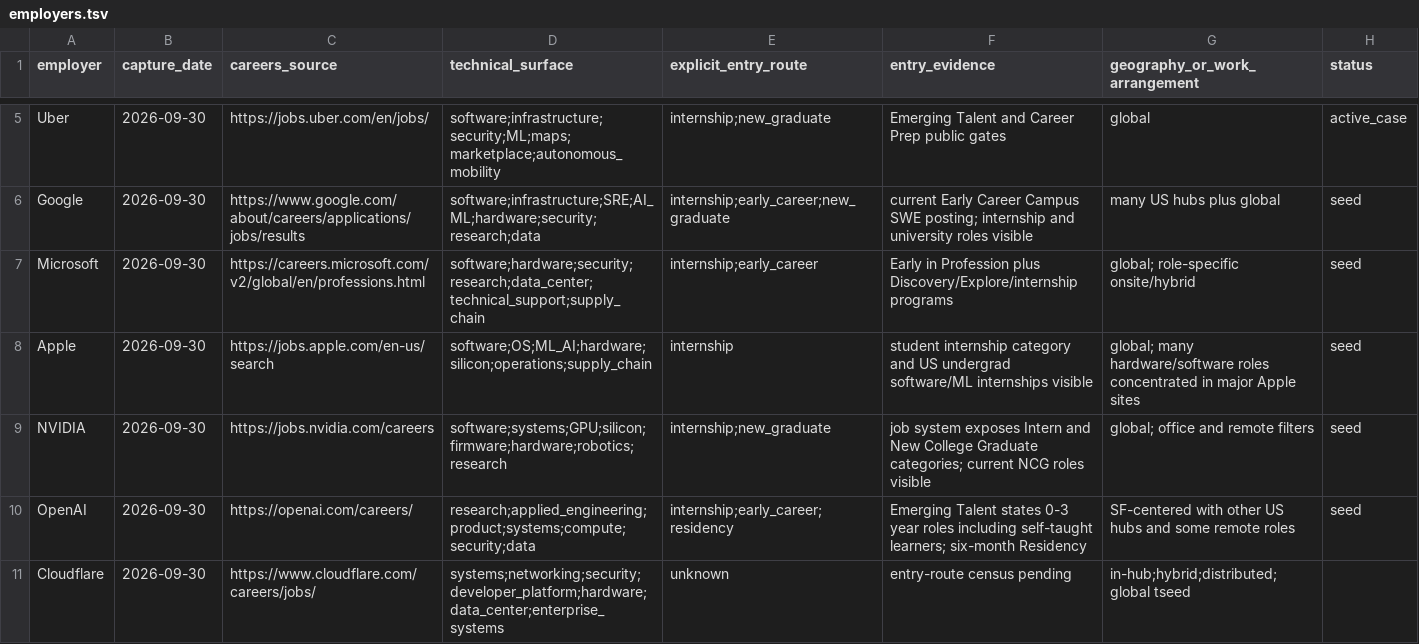
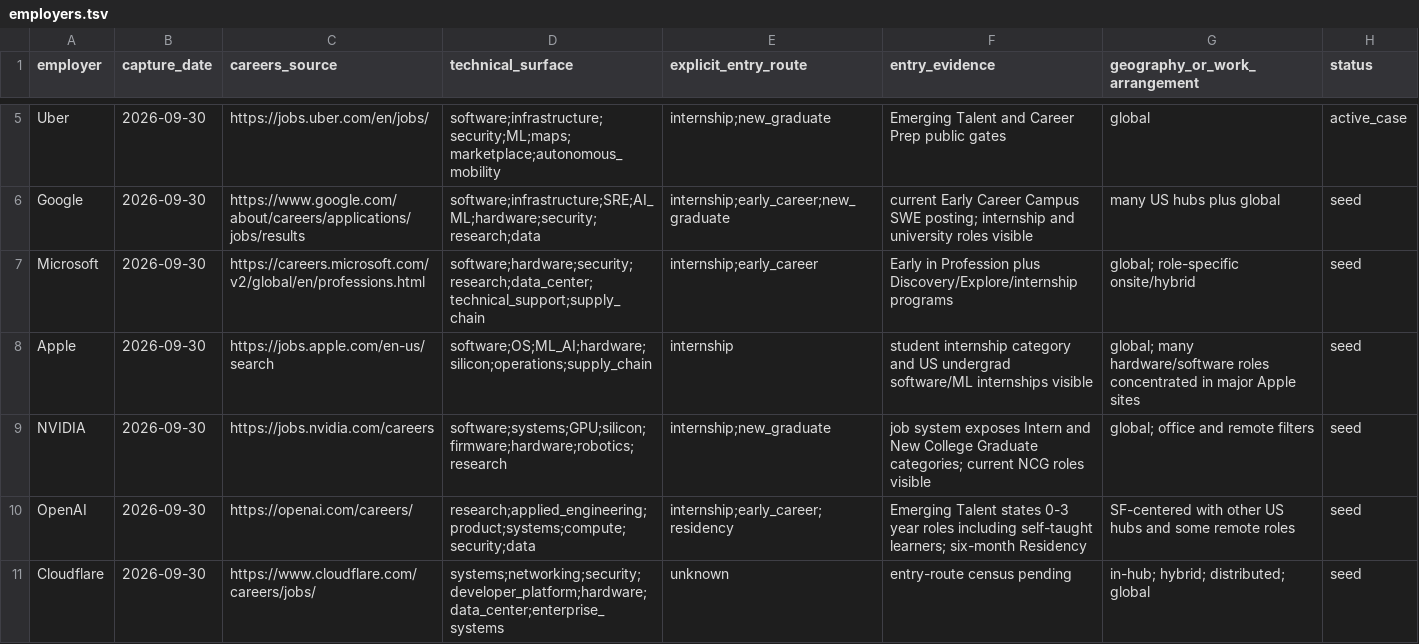
Before and after one commit to bl4ckb4ll/blackball, a TSV file: FAANG/catalog/employers.tsv, drawn as a sheet; only a part is shown, gaps mark what is left out.

Commit message:
Fix Cloudflare catalog row

```diff
--- a/FAANG/catalog/employers.tsv
+++ b/FAANG/catalog/employers.tsv
@@ -10,2 +10,2 @@ NVIDIA	2026-09-30	https://jobs.nvidia.com/careers	software;systems;GPU;silicon;f
 OpenAI	2026-09-30	https://openai.com/careers/	research;applied_engineering;product;systems;compute;security;data	internship;early_career;residency	Emerging Talent states 0-3 year roles including self-taught learners; six-month Residency	SF-centered with other US hubs and some remote roles	seed
-Cloudflare	2026-09-30	https://www.cloudflare.com/careers/jobs/	systems;networking;security;developer_platform;hardware;data_center;enterprise_systems	unknown	entry-route census pending	in-hub;hybrid;distributed; global tseed
+Cloudflare	2026-09-30	https://www.cloudflare.com/careers/jobs/	systems;networking;security;developer_platform;hardware;data_center;enterprise_systems	unknown	entry-route census pending	in-hub; hybrid; distributed; global	seed
```
